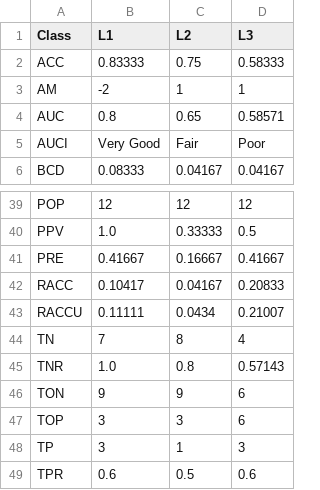
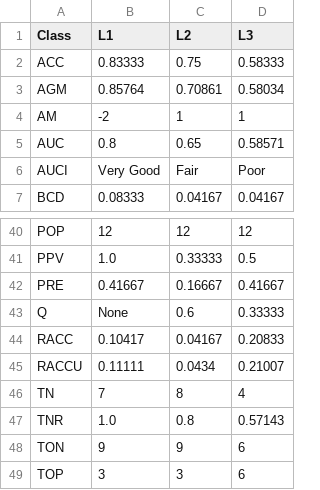
Before and after one commit to sepandhaghighi/pycm, a CSV file: Document/Document_Files/cm1.csv, drawn as a sheet; only a part is shown, gaps mark what is left out; the shorter side is filled out with more unchanged rows.

Commit message:
doc : Document updated for version 2.1

```diff
--- a/Document/Document_Files/cm1.csv
+++ b/Document/Document_Files/cm1.csv
@@ -2,2 +2,3 @@ Class,"L1","L2","L3"
 ACC,0.83333,0.75,0.58333
+AGM,0.85764,0.70861,0.58034
 AM,-2,1,1
@@ -41,2 +42,3 @@ PPV,1.0,0.33333,0.5
 PRE,0.41667,0.16667,0.41667
+Q,None,0.6,0.33333
 RACC,0.10417,0.04167,0.20833
```
Also changed, not shown: Otherfiles/test.csv, 23 other files.
